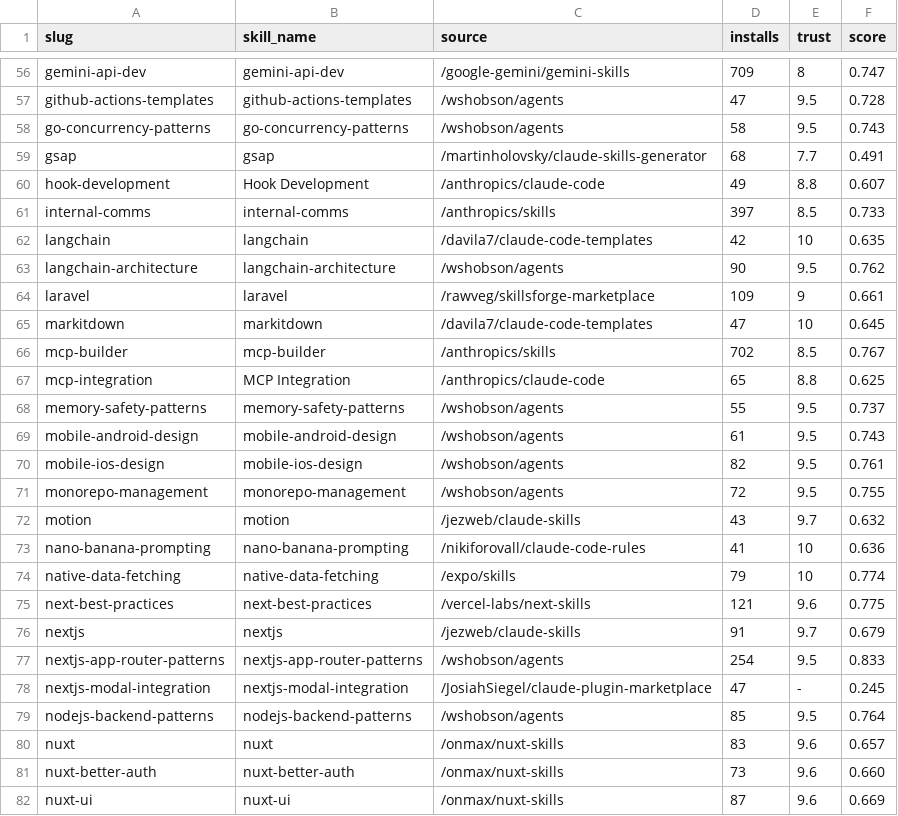
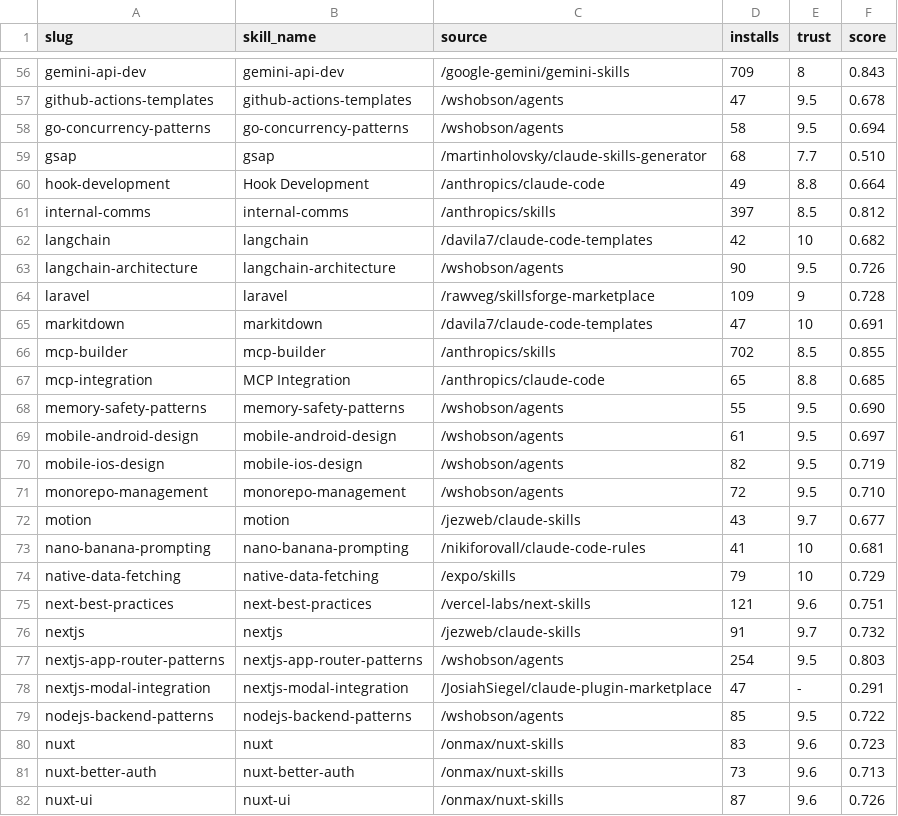
Before and after one commit to LouisLau-art/multi-agent-skills-catalog, a CSV file: skills_manifest.csv, drawn as a sheet; only a part is shown, gaps mark what is left out; the diff covers the shown part only; the diff names each change by its address in the sheet, - before the commit and + after, or states it on an @@ line.

```diff
--- a/skills_manifest.csv
+++ b/skills_manifest.csv
-F56 (score): 0.747
+F56 (score): 0.843
-F57 (score): 0.728
+F57 (score): 0.678
-F58 (score): 0.743
+F58 (score): 0.694
-F59 (score): 0.491
+F59 (score): 0.510
-F60 (score): 0.607
+F60 (score): 0.664
-F61 (score): 0.733
+F61 (score): 0.812
-F62 (score): 0.635
+F62 (score): 0.682
-F63 (score): 0.762
+F63 (score): 0.726
-F64 (score): 0.661
+F64 (score): 0.728
-F65 (score): 0.645
+F65 (score): 0.691
-F66 (score): 0.767
+F66 (score): 0.855
-F67 (score): 0.625
+F67 (score): 0.685
-F68 (score): 0.737
+F68 (score): 0.690
-F69 (score): 0.743
+F69 (score): 0.697
-F70 (score): 0.761
+F70 (score): 0.719
-F71 (score): 0.755
+F71 (score): 0.710
-F72 (score): 0.632
+F72 (score): 0.677
-F73 (score): 0.636
+F73 (score): 0.681
-F74 (score): 0.774
+F74 (score): 0.729
-F75 (score): 0.775
+F75 (score): 0.751
-F76 (score): 0.679
+F76 (score): 0.732
-F77 (score): 0.833
+F77 (score): 0.803
-F78 (score): 0.245
+F78 (score): 0.291
-F79 (score): 0.764
+F79 (score): 0.722
-F80 (score): 0.657
+F80 (score): 0.723
-F81 (score): 0.660
+F81 (score): 0.713
-F82 (score): 0.669
+F82 (score): 0.726
```
Also changed, not shown: 142 edited cells elsewhere in this file, 5 other files.
